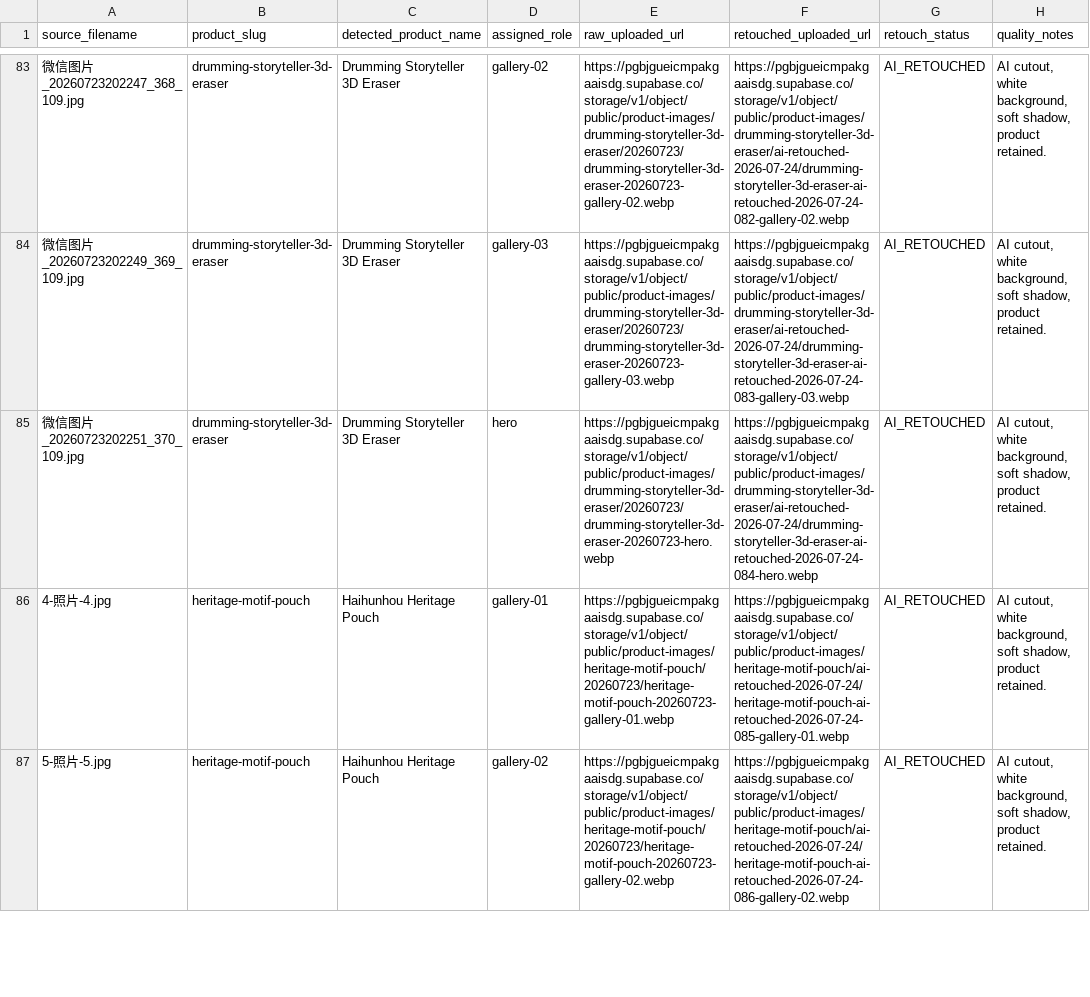
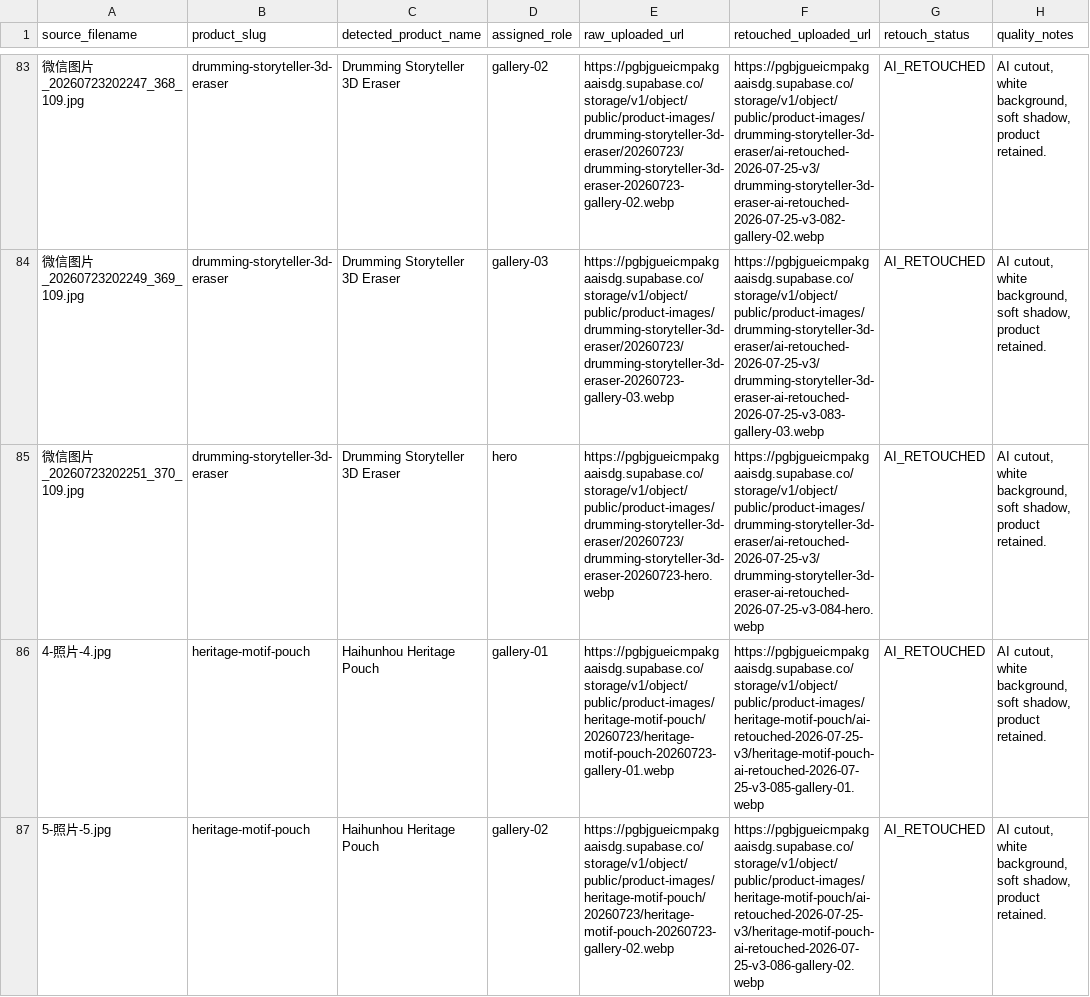
Before and after one commit to alexdhljl/little-treasures-from-china, a CSV file: deliverables/2026-07-24-ai-retouch-gallery-status.csv, drawn as a sheet; only a part is shown, gaps mark what is left out; the diff covers the shown part only; the diff names each change by its address in the sheet, - before the commit and + after, or states it on an @@ line.

Commit message:
Unify gallery polish and add lightbox return controls

```diff
--- a/deliverables/2026-07-24-ai-retouch-gallery-status.csv
+++ b/deliverables/2026-07-24-ai-retouch-gallery-status.csv
-F83 (retouched_uploaded_url): https://pgbjgueicmpakgaaisdg.supabase.co/storage/v1/object/public/product-images/drumming-storyteller-3d-eraser/ai-retouched-2026-07-24/drumming-storyteller-3d-eraser-ai-retouched-2026-07-24-082-gallery-02.webp
+F83 (retouched_uploaded_url): https://pgbjgueicmpakgaaisdg.supabase.co/storage/v1/object/public/product-images/drumming-storyteller-3d-eraser/ai-retouched-2026-07-25-v3/drumming-storyteller-3d-eraser-ai-retouched-2026-07-25-v3-082-gallery-02.webp
-F84 (retouched_uploaded_url): https://pgbjgueicmpakgaaisdg.supabase.co/storage/v1/object/public/product-images/drumming-storyteller-3d-eraser/ai-retouched-2026-07-24/drumming-storyteller-3d-eraser-ai-retouched-2026-07-24-083-gallery-03.webp
+F84 (retouched_uploaded_url): https://pgbjgueicmpakgaaisdg.supabase.co/storage/v1/object/public/product-images/drumming-storyteller-3d-eraser/ai-retouched-2026-07-25-v3/drumming-storyteller-3d-eraser-ai-retouched-2026-07-25-v3-083-gallery-03.webp
-F85 (retouched_uploaded_url): https://pgbjgueicmpakgaaisdg.supabase.co/storage/v1/object/public/product-images/drumming-storyteller-3d-eraser/ai-retouched-2026-07-24/drumming-storyteller-3d-eraser-ai-retouched-2026-07-24-084-hero.webp
+F85 (retouched_uploaded_url): https://pgbjgueicmpakgaaisdg.supabase.co/storage/v1/object/public/product-images/drumming-storyteller-3d-eraser/ai-retouched-2026-07-25-v3/drumming-storyteller-3d-eraser-ai-retouched-2026-07-25-v3-084-hero.webp
-F86 (retouched_uploaded_url): https://pgbjgueicmpakgaaisdg.supabase.co/storage/v1/object/public/product-images/heritage-motif-pouch/ai-retouched-2026-07-24/heritage-motif-pouch-ai-retouched-2026-07-24-085-gallery-01.webp
+F86 (retouched_uploaded_url): https://pgbjgueicmpakgaaisdg.supabase.co/storage/v1/object/public/product-images/heritage-motif-pouch/ai-retouched-2026-07-25-v3/heritage-motif-pouch-ai-retouched-2026-07-25-v3-085-gallery-01.webp
-F87 (retouched_uploaded_url): https://pgbjgueicmpakgaaisdg.supabase.co/storage/v1/object/public/product-images/heritage-motif-pouch/ai-retouched-2026-07-24/heritage-motif-pouch-ai-retouched-2026-07-24-086-gallery-02.webp
+F87 (retouched_uploaded_url): https://pgbjgueicmpakgaaisdg.supabase.co/storage/v1/object/public/product-images/heritage-motif-pouch/ai-retouched-2026-07-25-v3/heritage-motif-pouch-ai-retouched-2026-07-25-v3-086-gallery-02.webp
```
Also changed, not shown: 86 edited cells elsewhere in this file, 4 other files.
